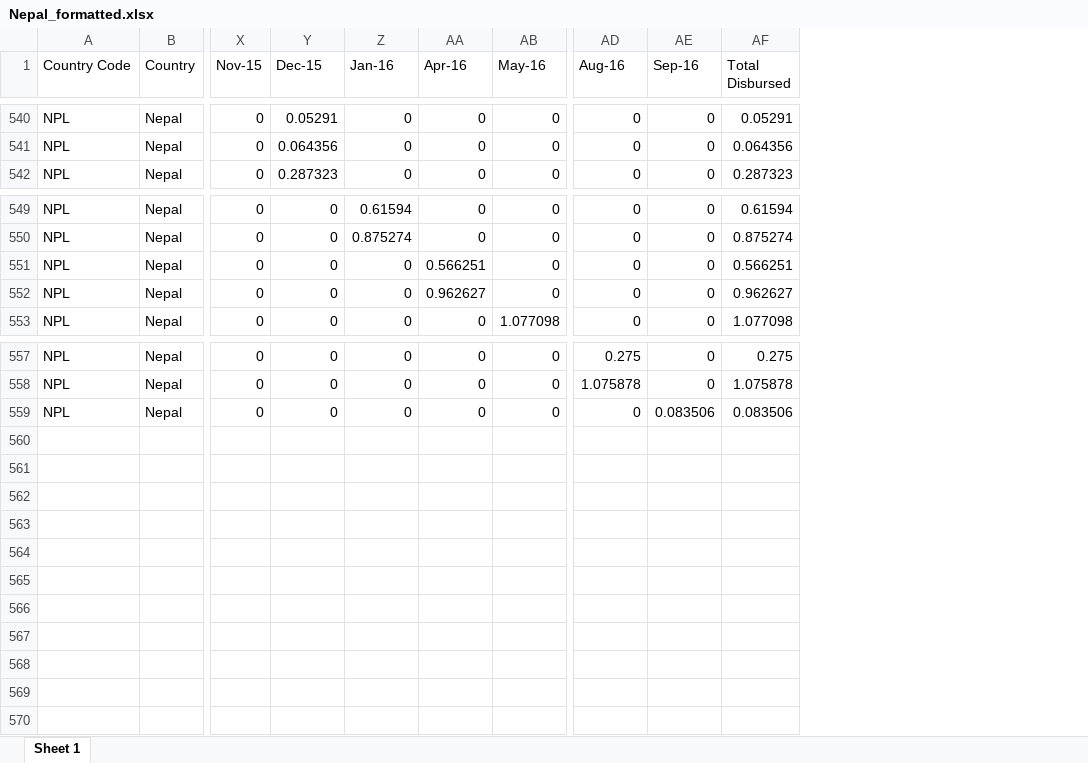
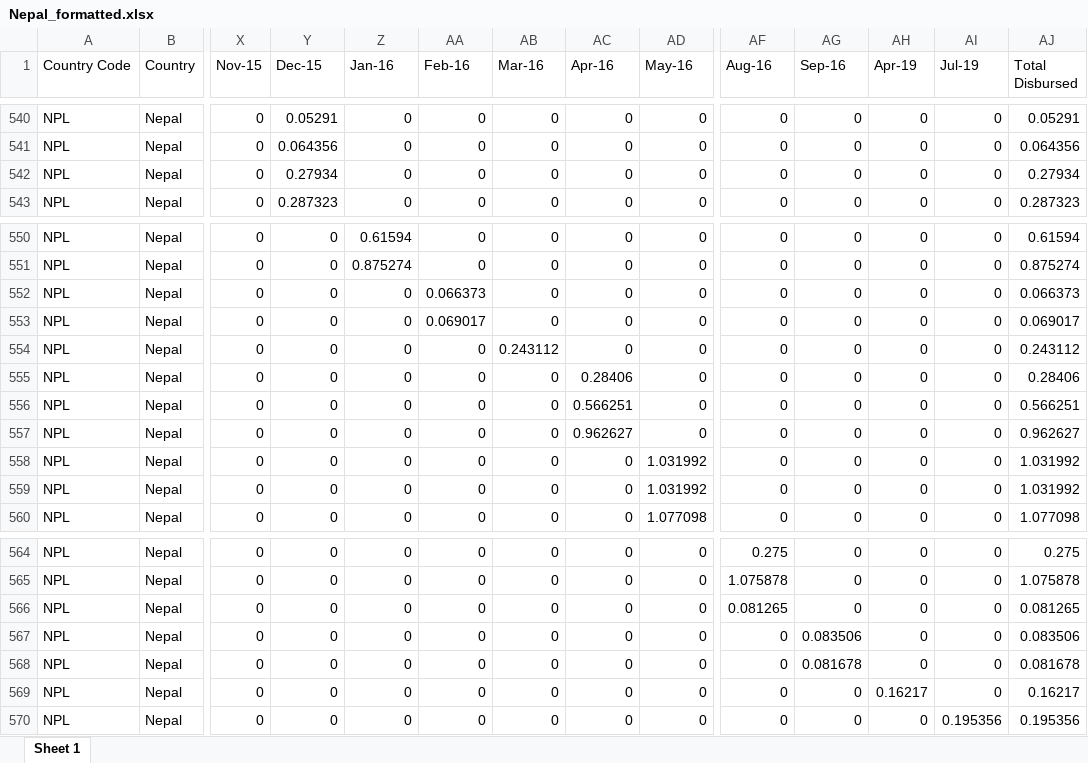
Before and after one commit to akmiller01/fts-crisis-tracking, an Excel workbook: output/Nepal_formatted.xlsx, sheet Sheet 1, drawn as a sheet; only a part is shown, gaps mark what is left out; values as stored, in another font and other column widths than the file's, no borders; rows hold the shown columns only; the diff names each change by its address in the sheet, - before the commit and + after, or states it on an @@ line.

```diff
--- a/output/Nepal_formatted.xlsx (sheet Sheet 1)
+++ b/output/Nepal_formatted.xlsx (sheet Sheet 1)
+column AA (Feb-16), rows 540-541: 0 | 0; row 543: 0; rows 550-551: 0 | 0; rows 556-557: 0 | 0; row 560: 0; rows 564-565: 0 | 0; row 567: 0
+column AB (Mar-16), rows 540-541: 0 | 0; row 543: 0; rows 550-551: 0 | 0; rows 556-557: 0 | 0; row 560: 0; rows 564-565: 0 | 0; row 567: 0
+column AH (Apr-19), rows 540-541: 0 | 0; row 543: 0; rows 550-551: 0 | 0; rows 556-557: 0 | 0; row 560: 0; rows 564-565: 0 | 0; row 567: 0
+column AI (Jul-19), rows 540-541: 0 | 0; row 543: 0; rows 550-551: 0 | 0; rows 556-557: 0 | 0; row 560: 0; rows 564-565: 0 | 0; row 567: 0
+row 542: NPL | Nepal | 0 | 0.27934 | 0 | 0 | 0 | 0 | 0 | 0 | 0 | 0 | 0 | 0.27934
+row 552: NPL | Nepal | 0 | 0 | 0 | 0.066373 | 0 | 0 | 0 | 0 | 0 | 0 | 0 | 0.066373
+row 553: NPL | Nepal | 0 | 0 | 0 | 0.069017 | 0 | 0 | 0 | 0 | 0 | 0 | 0 | 0.069017
+row 554: NPL | Nepal | 0 | 0 | 0 | 0 | 0.243112 | 0 | 0 | 0 | 0 | 0 | 0 | 0.243112
+row 555: NPL | Nepal | 0 | 0 | 0 | 0 | 0 | 0.28406 | 0 | 0 | 0 | 0 | 0 | 0.28406
+row 558: NPL | Nepal | 0 | 0 | 0 | 0 | 0 | 0 | 1.031992 | 0 | 0 | 0 | 0 | 1.031992
+row 559: NPL | Nepal | 0 | 0 | 0 | 0 | 0 | 0 | 1.031992 | 0 | 0 | 0 | 0 | 1.031992
+row 566: NPL | Nepal | 0 | 0 | 0 | 0 | 0 | 0 | 0 | 0.081265 | 0 | 0 | 0 | 0.081265
+row 568: NPL | Nepal | 0 | 0 | 0 | 0 | 0 | 0 | 0 | 0 | 0.081678 | 0 | 0 | 0.081678
+row 569: NPL | Nepal | 0 | 0 | 0 | 0 | 0 | 0 | 0 | 0 | 0 | 0.16217 | 0 | 0.16217
+row 570: NPL | Nepal | 0 | 0 | 0 | 0 | 0 | 0 | 0 | 0 | 0 | 0 | 0.195356 | 0.195356
```
Also changed, not shown: output/Congo, The Democratic Republic of the_aggregated.xlsx, output/Congo, The Democratic Republic of the_formatted.xlsx, 29 other files.
